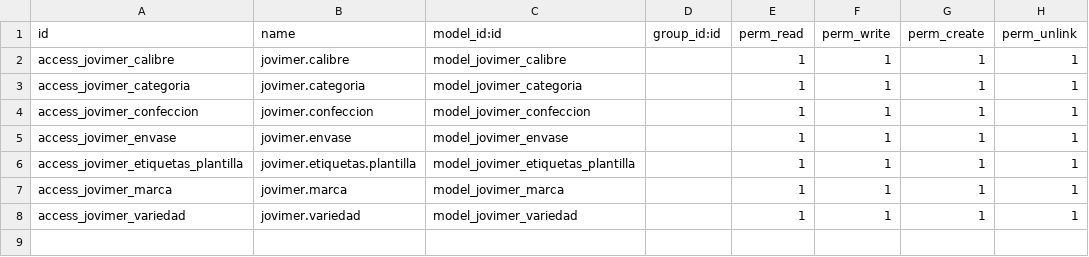
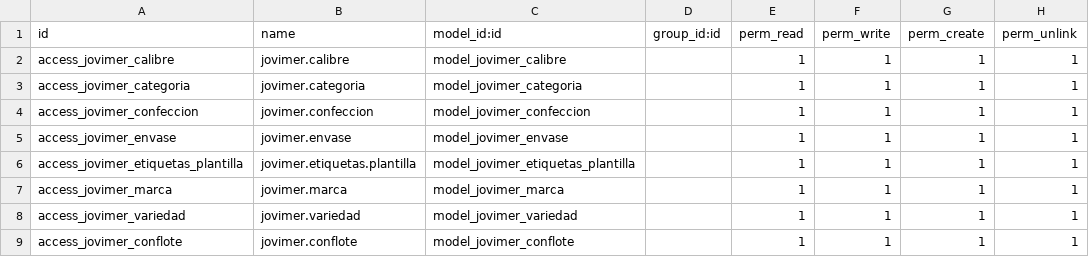
Before and after one commit to aylenindaws/jovimer, a CSV file: indaws_product_extended/security/ir.model.access.csv, drawn as a sheet; the diff names each change by its address in the sheet, - before the commit and + after, or states it on an @@ line.

```diff
--- a/indaws_product_extended/security/ir.model.access.csv
+++ b/indaws_product_extended/security/ir.model.access.csv
+row 9: access_jovimer_conflote | jovimer.conflote | model_jovimer_conflote |  | 1 | 1 | 1 | 1
```
Also changed, not shown: 21 other files.
